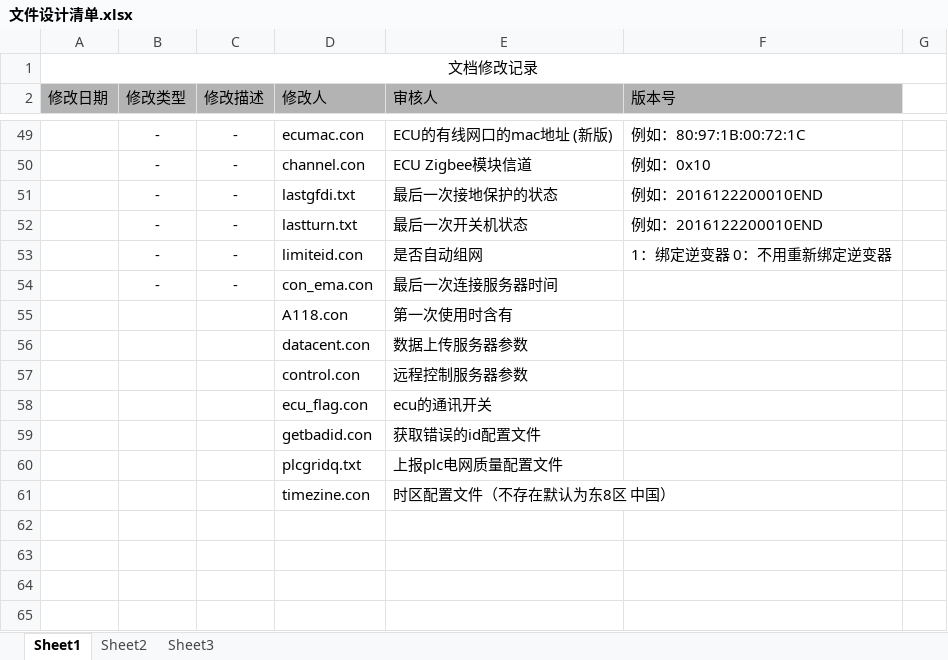
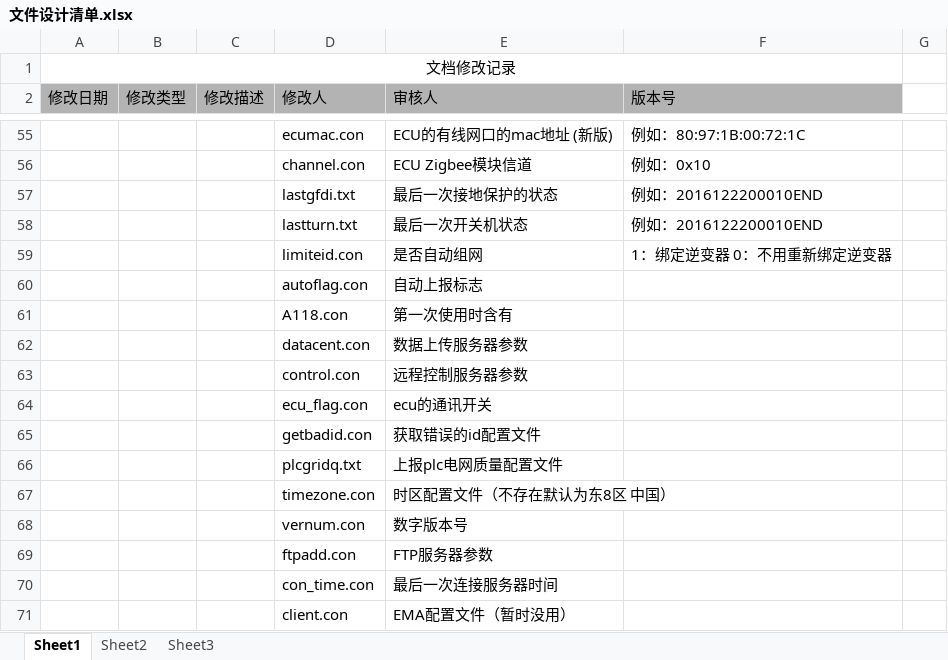
Before and after one commit to tomyqg/STM32_RTT_F107, an Excel workbook: document/文件设计清单.xlsx, sheet Sheet1, drawn as a sheet; only a part is shown, gaps mark what is left out; values as stored, in another font and other column widths than the file's, no borders; removed rows and columns are numbered as before the commit, all else as after; the diff covers the shown part only; the diff names each change by its address in the sheet, - before the commit and + after, or states it on an @@ line.

```diff
--- a/document/文件设计清单.xlsx (sheet Sheet1)
+++ b/document/文件设计清单.xlsx (sheet Sheet1)
-A1:G1 merged
+A1:F1 merged
-B55:B59 (修改类型): -
+B55:B59 (修改类型): (empty)
-C55:C59 (修改描述): -
+C55:C59 (修改描述): (empty)
-row 54:  | - | - | con_ema.con | 最后一次连接服务器时间
+row 60:  |  |  | autoflag.con | 自动上报标志
-D67 (修改人): timezine.con
+D67 (修改人): timezone.con
+row 68:  |  |  | vernum.con | 数字版本号
+row 69:  |  |  | ftpadd.con | FTP服务器参数
+row 70:  |  |  | con_time.con | 最后一次连接服务器时间
+row 71:  |  |  | client.con | EMA配置文件（暂时没用）
```
Also changed, not shown: 14 added rows, 8 removed rows, 43 edited cells, cell formats and merged cells elsewhere in this sheet, 28 other files.
